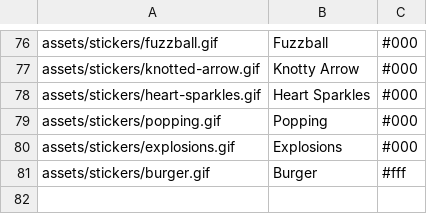
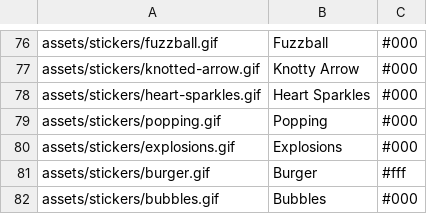
Before and after one commit to Motivesoft/condaluna, a CSV file: assets/scripts/sticker-list.csv, drawn as a sheet; only a part is shown, gaps mark what is left out; the diff names each change by its address in the sheet, - before the commit and + after, or states it on an @@ line.

Commit message:
Add migo blowing bubbles at luna

```diff
--- a/assets/scripts/sticker-list.csv
+++ b/assets/scripts/sticker-list.csv
+row 82: assets/stickers/bubbles.gif | Bubbles | #000
```
Also changed, not shown: 4 other files.
